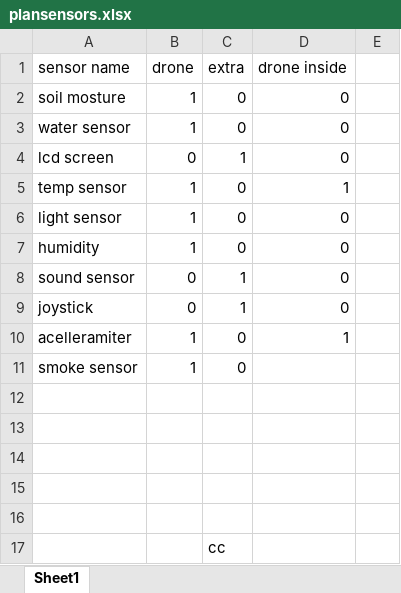
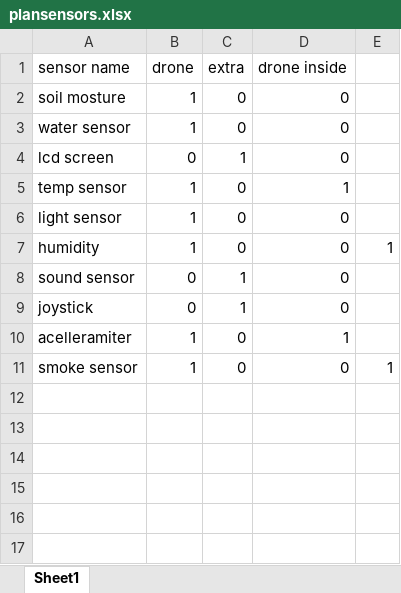
Before and after one commit to elisabethpbaca/hive-repo, an Excel workbook: plansensors.xlsx, sheet Sheet1, drawn as a sheet; values as stored, in another font and other column widths than the file's, no borders; the diff names each change by its address in the sheet, - before the commit and + after, or states it on an @@ line.

```diff
--- a/plansensors.xlsx (sheet Sheet1)
+++ b/plansensors.xlsx (sheet Sheet1)
-E7: (empty)
+E7: 1
-D11 (drone inside): (empty)
+D11 (drone inside): 0
-E11: (empty)
+E11: 1
-row 12: (empty)
-row 13: (empty)
-row 14: (empty)
-row 15: (empty)
-row 16: (empty)
-row 17:  |  | cc
```
Also changed, not shown: 2 other files.
